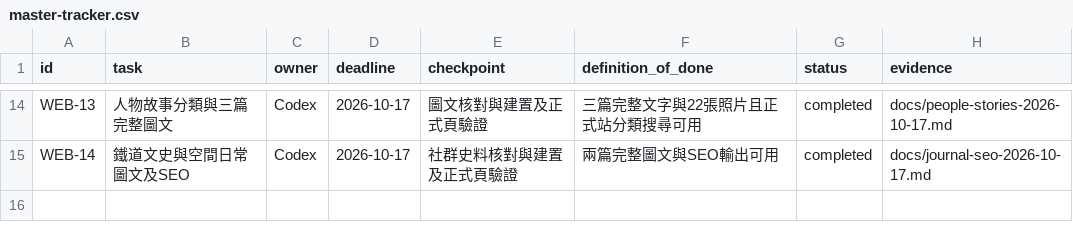
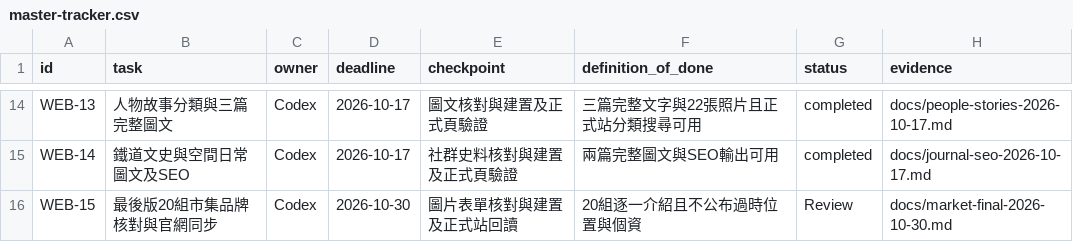
Before and after one commit to jimmy10107/rinan-commons, a CSV file: docs/master-tracker.csv, drawn as a sheet; only a part is shown, gaps mark what is left out.

Commit message:
Update final 20 market brands from submitted introductions and approved poster

```diff
--- a/docs/master-tracker.csv
+++ b/docs/master-tracker.csv
@@ -15 +15,2 @@ WEB-13,人物故事分類與三篇完整圖文,Codex,2026-10-17,圖文核對與
 WEB-14,鐵道文史與空間日常圖文及SEO,Codex,2026-10-17,社群史料核對與建置及正式頁驗證,兩篇完整圖文與SEO輸出可用,completed,docs/journal-seo-2026-10-17.md
+WEB-15,最後版20組市集品牌核對與官網同步,Codex,2026-10-30,圖片表單核對與建置及正式站回讀,20組逐一介紹且不公布過時位置與個資,Review,docs/market-final-2026-10-30.md
```
Also changed, not shown: 9 other files.
